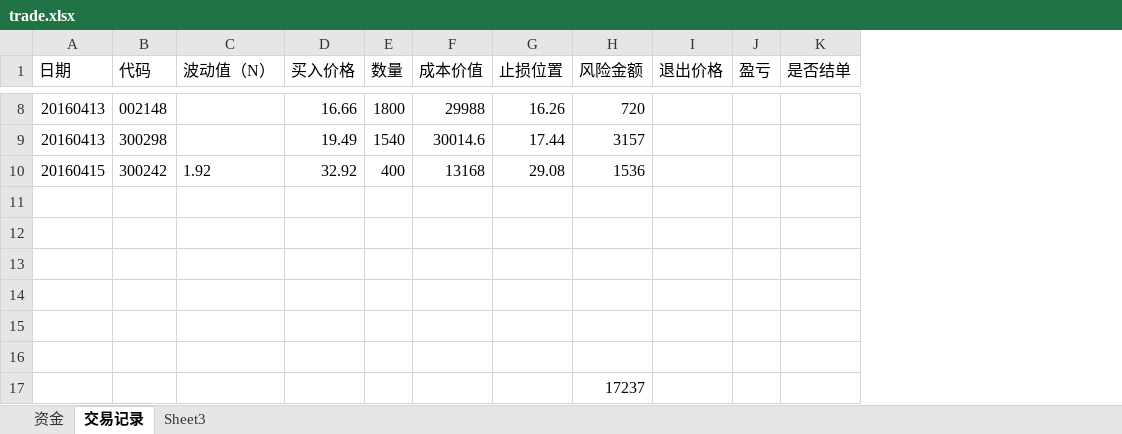
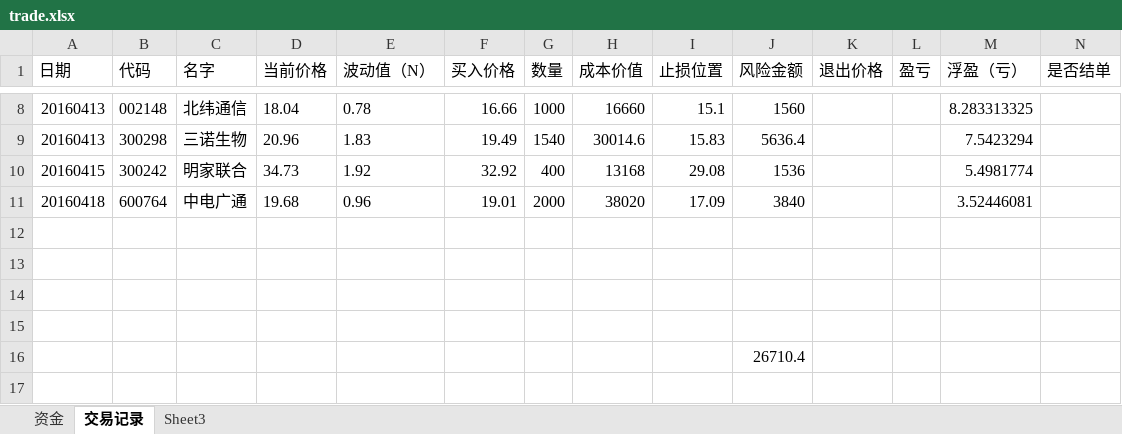
Before and after one commit to charlieYong/Quantitation, an Excel workbook: Records/trade.xlsx, sheet 交易记录, drawn as a sheet; only a part is shown, gaps mark what is left out; values as stored, in another font and other column widths than the file's, no borders; removed rows and columns are numbered as before the commit, all else as after; the diff covers the shown part only; the diff names each change by its address in the sheet, - before the commit and + after, or states it on an @@ line.

```diff
--- a/Records/trade.xlsx (sheet 交易记录)
+++ b/Records/trade.xlsx (sheet 交易记录)
+column C (名字), rows 8-10: 北纬通信 | 三诺生物 | 明家联合
+column D (当前价格), rows 8-10: 18.04 | 20.96 | 34.73
+column M (浮盈（亏）), rows 8-10: 8.283313325 | 7.5423294 | 5.4981774
-E8 (波动值（N）): (empty)
+E8 (波动值（N）): 0.78
-G8 (数量): 1800
+G8 (数量): 1000
-H8 (成本价值): 29988
+H8 (成本价值): 16660
-I8 (止损位置): 16.26
+I8 (止损位置): 15.1
-J8 (风险金额): 720
+J8 (风险金额): 1560
-E9 (波动值（N）): (empty)
+E9 (波动值（N）): 1.83
-I9 (止损位置): 17.44
+I9 (止损位置): 15.83
-J9 (风险金额): 3157
+J9 (风险金额): 5636.4
+row 11: 20160418 | 600764 | 中电广通 | 19.68 | 0.96 | 19.01 | 2000 | 38020 | 17.09 | 3840 |  |  | 3.52446081
-row 15: (empty)
-row 16: (empty)
-J16 (风险金额): 17237
+J16 (风险金额): 26710.4
```
Also changed, not shown: 24 edited cells and cell formats elsewhere in this sheet, formulas that keep their value.
